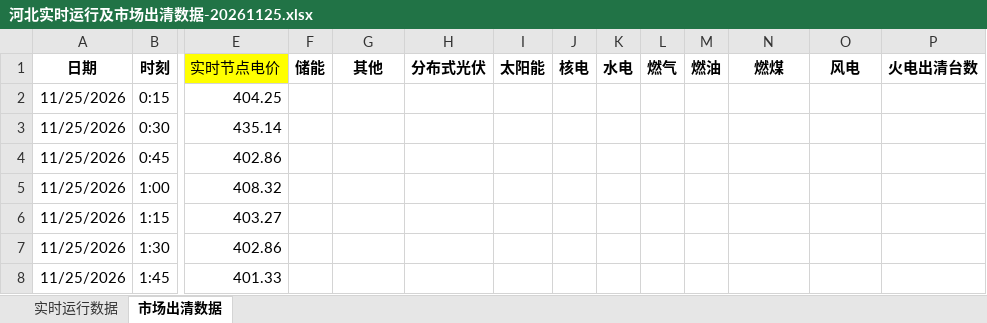
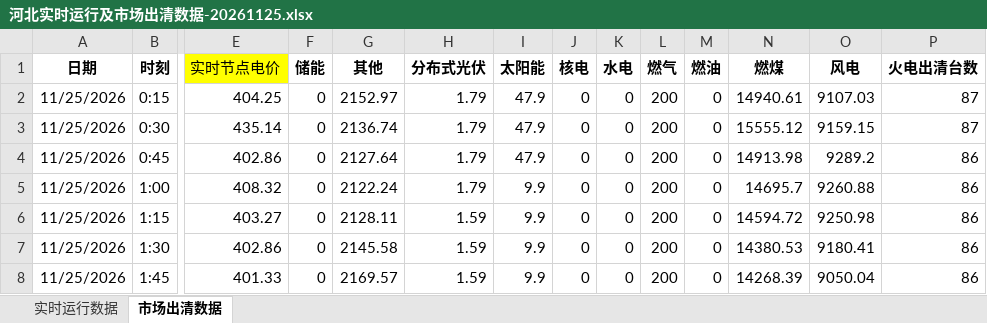
Before and after one commit to arliu633-glitch/hb-price-chart-public, an Excel workbook: review-results/河北实时运行及市场出清数据-20261125.xlsx, sheet 市场出清数据, drawn as a sheet; only a part is shown, gaps mark what is left out; values as stored, in another font and other column widths than the file's, no borders; conditional formats not drawn; the diff covers the shown part only; the diff names each change by its address in the sheet, - before the commit and + after, or states it on an @@ line.

```diff
--- a/review-results/河北实时运行及市场出清数据-20261125.xlsx (sheet 市场出清数据)
+++ b/review-results/河北实时运行及市场出清数据-20261125.xlsx (sheet 市场出清数据)
-F2:F8 (储能): (empty)
+F2:F8 (储能): 0
-G2 (其他): (empty)
+G2 (其他): 2152.97
-H2:H5 (分布式光伏): (empty)
+H2:H5 (分布式光伏): 1.79
-I2:I4 (太阳能): (empty)
+I2:I4 (太阳能): 47.9
-J2:J8 (核电): (empty)
+J2:J8 (核电): 0
-K2:K8 (水电): (empty)
+K2:K8 (水电): 0
-L2:L8 (燃气): (empty)
+L2:L8 (燃气): 200
-M2:M8 (燃油): (empty)
+M2:M8 (燃油): 0
-N2 (燃煤): (empty)
+N2 (燃煤): 14940.61
-O2 (风电): (empty)
+O2 (风电): 9107.03
-P2:P3 (火电出清台数): (empty)
+P2:P3 (火电出清台数): 87
-G3 (其他): (empty)
+G3 (其他): 2136.74
-N3 (燃煤): (empty)
+N3 (燃煤): 15555.12
-O3 (风电): (empty)
+O3 (风电): 9159.15
-G4 (其他): (empty)
+G4 (其他): 2127.64
-N4 (燃煤): (empty)
+N4 (燃煤): 14913.98
-O4 (风电): (empty)
+O4 (风电): 9289.2
-P4:P8 (火电出清台数): (empty)
+P4:P8 (火电出清台数): 86
-G5 (其他): (empty)
+G5 (其他): 2122.24
-I5:I8 (太阳能): (empty)
+I5:I8 (太阳能): 9.9
-N5 (燃煤): (empty)
+N5 (燃煤): 14695.7
-O5 (风电): (empty)
+O5 (风电): 9260.88
-G6 (其他): (empty)
+G6 (其他): 2128.11
-H6:H8 (分布式光伏): (empty)
+H6:H8 (分布式光伏): 1.59
-N6 (燃煤): (empty)
+N6 (燃煤): 14594.72
-O6 (风电): (empty)
+O6 (风电): 9250.98
-G7 (其他): (empty)
+G7 (其他): 2145.58
-N7 (燃煤): (empty)
+N7 (燃煤): 14380.53
-O7 (风电): (empty)
+O7 (风电): 9180.41
-G8 (其他): (empty)
+G8 (其他): 2169.57
-N8 (燃煤): (empty)
+N8 (燃煤): 14268.39
-O8 (风电): (empty)
+O8 (风电): 9050.04
```
Also changed, not shown: 979 edited cells elsewhere in this sheet, review-results/复盘信息抓取-20261125.xlsx, 6 other files.
